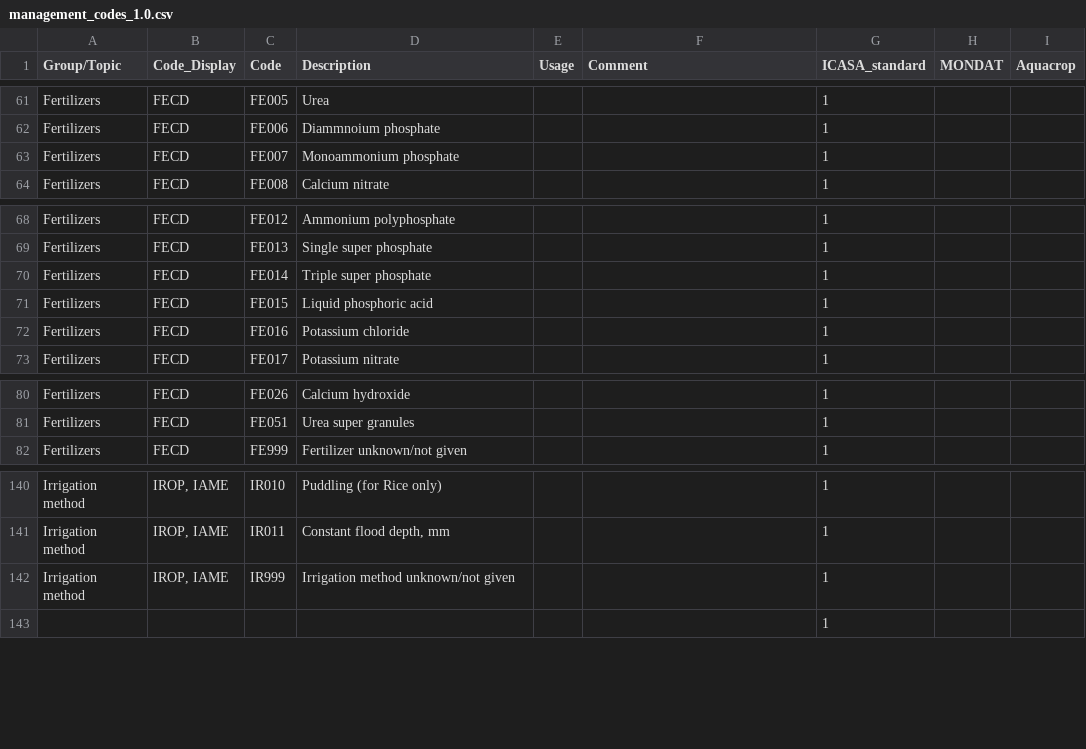
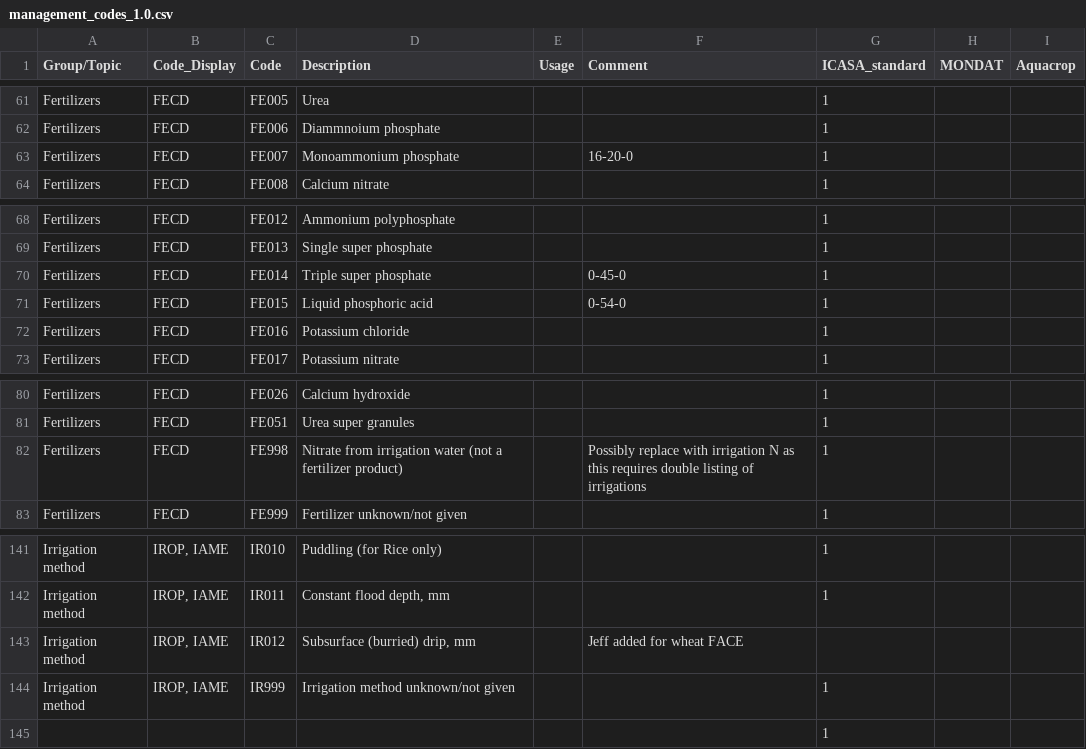
Before and after one commit to agmip/ace-lookup, a CSV file: src/main/resources/management_codes_1.0.csv, drawn as a sheet; only a part is shown, gaps mark what is left out.

```diff
--- a/src/main/resources/management_codes_1.0.csv
+++ b/src/main/resources/management_codes_1.0.csv
@@ -62,3 +62,3 @@ Fertilizers,FECD,FE005,Urea,,,1,,
 Fertilizers,FECD,FE006,Diammnoium phosphate,,,1,,
-Fertilizers,FECD,FE007,Monoammonium phosphate,,,1,,
+Fertilizers,FECD,FE007,Monoammonium phosphate,,16-20-0,1,,
 Fertilizers,FECD,FE008,Calcium nitrate,,,1,,
@@ -69,4 +69,4 @@ Fertilizers,FECD,FE012,Ammonium polyphosphate,,,1,,
 Fertilizers,FECD,FE013,Single super phosphate,,,1,,
-Fertilizers,FECD,FE014,Triple super phosphate,,,1,,
-Fertilizers,FECD,FE015,Liquid phosphoric acid,,,1,,
+Fertilizers,FECD,FE014,Triple super phosphate,,0-45-0,1,,
+Fertilizers,FECD,FE015,Liquid phosphoric acid,,0-54-0,1,,
 Fertilizers,FECD,FE016,Potassium chloride,,,1,,
@@ -81,2 +81,3 @@ Fertilizers,FECD,FE026,Calcium hydroxide,,,1,,
 Fertilizers,FECD,FE051,Urea super granules,,,1,,
+Fertilizers,FECD,FE998,Nitrate from irrigation water (not a fertilizer product),,Possibly replace with irrigation N as this requires double listing of irrigations,1,,
 Fertilizers,FECD,FE999,Fertilizer unknown/not given,,,1,,
@@ -141,2 +142,3 @@ Irrigation method,"IROP, IAME",IR010,Puddling (for Rice only),,,1,,
 Irrigation method,"IROP, IAME",IR011,"Constant flood depth, mm",,,1,,
+Irrigation method,"IROP, IAME",IR012,"Subsurface (burried) drip, mm",,Jeff added for wheat FACE,,,
 Irrigation method,"IROP, IAME",IR999,Irrigation method unknown/not given,,,1,,
```
Also changed, not shown: src/main/resources/crop_codes_1.0.csv, src/main/resources/obs_pathfinder_1.0.csv, 1 other file.
